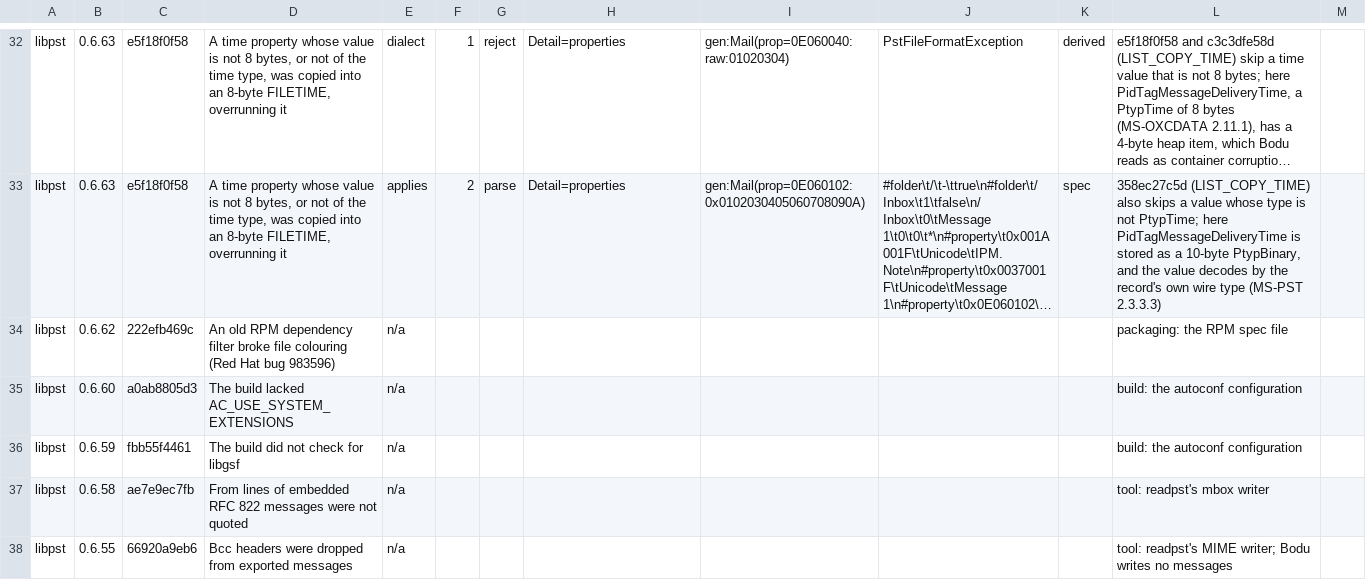
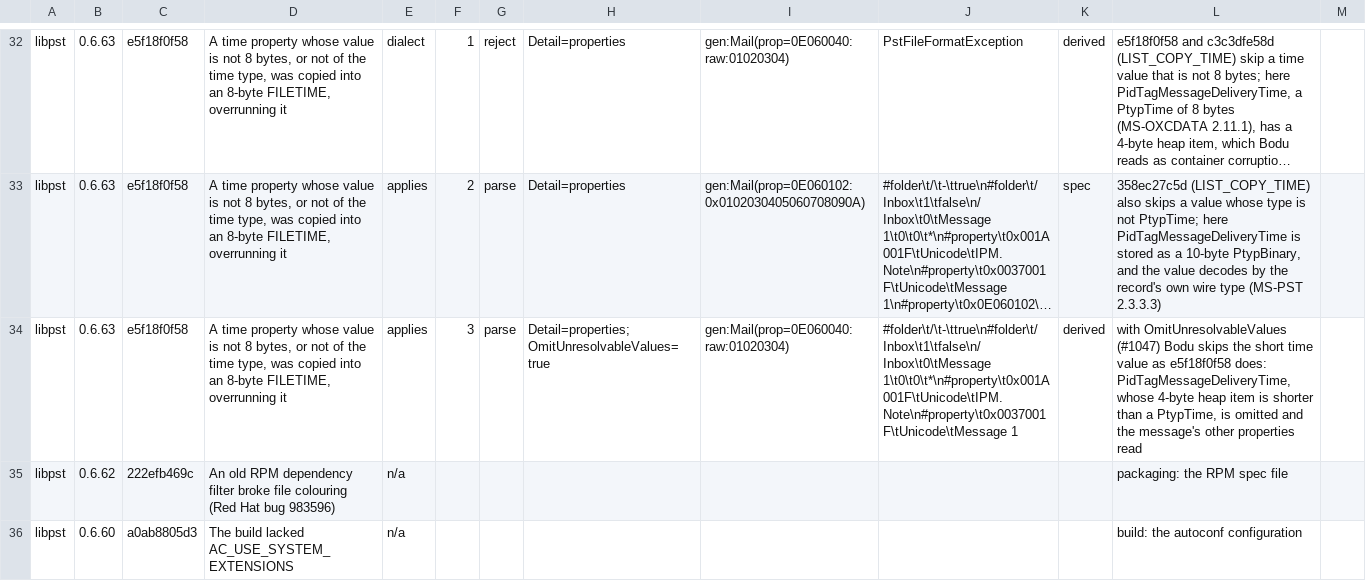
Before and after one commit to bslater/bodu, a CSV file: corpus/pst/fixes/libpst-fixes.csv, drawn as a sheet; only a part is shown, gaps mark what is left out; the shorter side is filled out with more unchanged rows; long unchanged cells end in …; the diff names each change by its address in the sheet, - before the commit and + after, or states it on an @@ line.

```diff
--- a/corpus/pst/fixes/libpst-fixes.csv
+++ b/corpus/pst/fixes/libpst-fixes.csv
+row 34: libpst | 0.6.63 | e5f18f0f58 | A time property whose value is not 8 bytes, or not of the time type, was copied into an 8-byte FILETIME, overrunning it | applies | 3 | parse | Detail=properties;OmitUnresolvableValues=true | gen:Mail(prop=0E060040:raw:01020304) | #folder\t/\t-\ttrue\n#folder\t/Inbox\t1\tfalse\n/Inbox\t0\tMessage 1\t0\t0\t*\n#property\t0x001A001F\tUnicode\tIPM.Note\n#property\t0x0037001F\tUnicode\tMessage 1 | derived | with OmitUnresolvableValues (#1047) Bodu skips the short time value as e5f18f0f58 does: PidTagMessageDeliveryTime, whose 4-byte heap item is shorter than a PtypTime, is omitted and the message's other properties read
```
Also changed, not shown: corpus/pst/fixes/java-libpst-fixes.csv, corpus/pst/fixes/libpff-fixes.csv, 22 other files.
